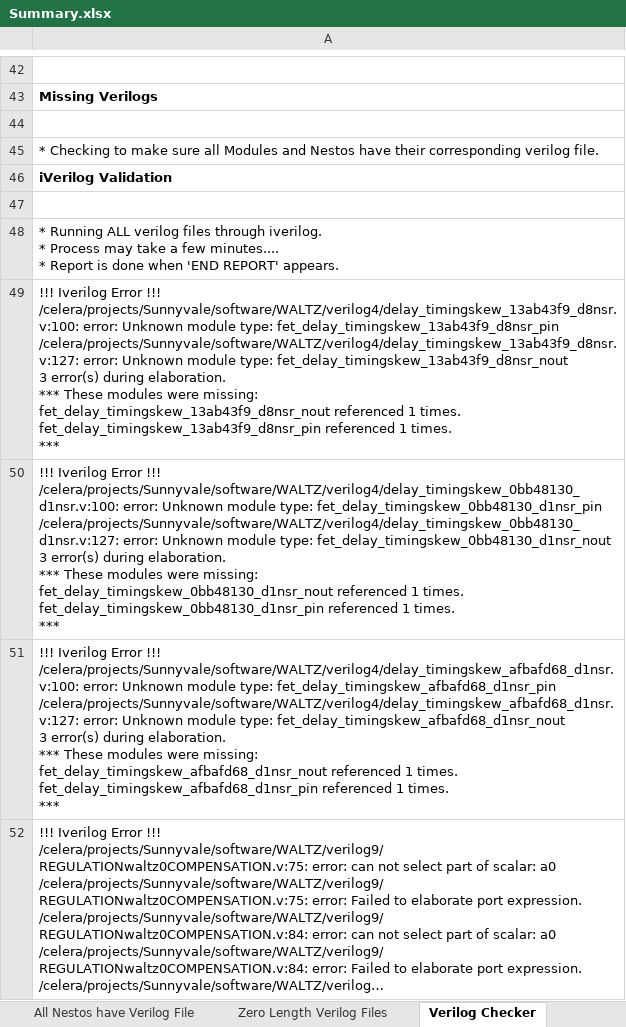
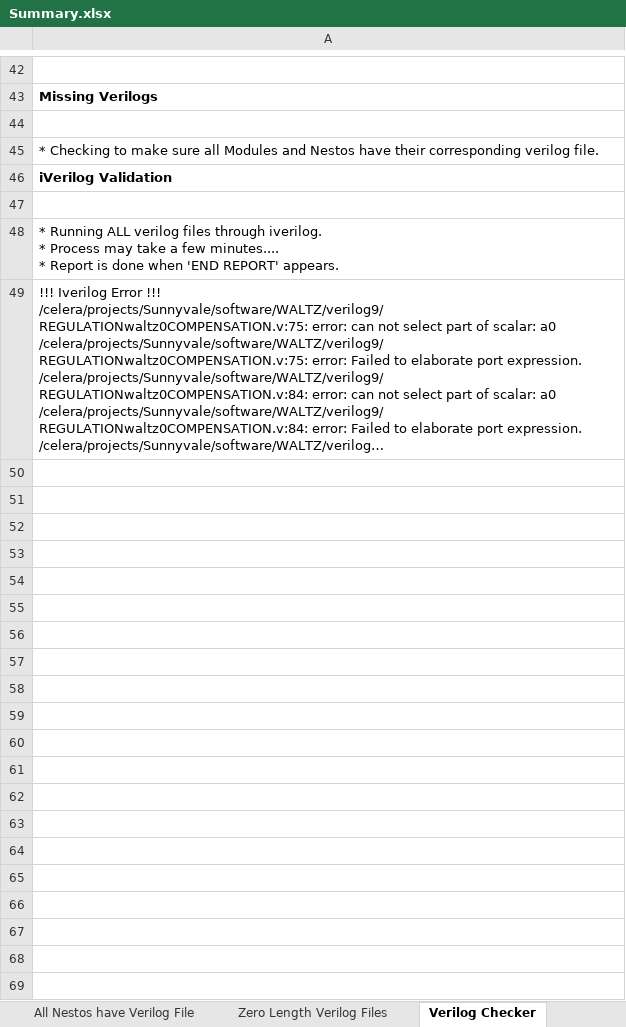
Before and after one commit to celeratech/hopperruns, an Excel workbook: WALTZ/project/Summary.xlsx, sheet Verilog Checker, drawn as a sheet; only a part is shown, gaps mark what is left out; long unchanged cells end in …; values as stored, in another font and other column widths than the file's, no borders; ↵ is a line break in a cell; the diff names each change by its address in the sheet, - before the commit and + after, or states it on an @@ line.

Commit message:
hopper run WALTZ_20241211.18.25.18

```diff
--- a/WALTZ/project/Summary.xlsx (sheet Verilog Checker)
+++ b/WALTZ/project/Summary.xlsx (sheet Verilog Checker)
-row 49: !!! Iverilog Error !!! ↵ /celera/projects/Sunnyvale/software/WALTZ/verilog4/delay_timingskew_13ab43f9_d8nsr.v:100: error: Unknown module type: fet_delay_timingskew_13ab43f9_d8nsr_pin ↵ /celera/projects/Sunnyvale/software/WALTZ/verilog4/delay_timingskew_13ab43f9_d8nsr.v:127: error: Unknown module type: fet_delay_timingskew_13ab43f9_d8nsr_nout ↵ 3 error(s) during elaboration. ↵ *** These modules were missing: ↵ fet_delay_timingskew_13ab43f9_d8nsr_nout referenced 1 times. ↵ fet_delay_timingskew_13ab43f9_d8nsr_pin referenced 1 times. ↵ ***
-row 50: !!! Iverilog Error !!! ↵ /celera/projects/Sunnyvale/software/WALTZ/verilog4/delay_timingskew_0bb48130_d1nsr.v:100: error: Unknown module type: fet_delay_timingskew_0bb48130_d1nsr_pin ↵ /celera/projects/Sunnyvale/software/WALTZ/verilog4/delay_timingskew_0bb48130_d1nsr.v:127: error: Unknown module type: fet_delay_timingskew_0bb48130_d1nsr_nout ↵ 3 error(s) during elaboration. ↵ *** These modules were missing: ↵ fet_delay_timingskew_0bb48130_d1nsr_nout referenced 1 times. ↵ fet_delay_timingskew_0bb48130_d1nsr_pin referenced 1 times. ↵ ***
-row 51: !!! Iverilog Error !!! ↵ /celera/projects/Sunnyvale/software/WALTZ/verilog4/delay_timingskew_afbafd68_d1nsr.v:100: error: Unknown module type: fet_delay_timingskew_afbafd68_d1nsr_pin ↵ /celera/projects/Sunnyvale/software/WALTZ/verilog4/delay_timingskew_afbafd68_d1nsr.v:127: error: Unknown module type: fet_delay_timingskew_afbafd68_d1nsr_nout ↵ 3 error(s) during elaboration. ↵ *** These modules were missing: ↵ fet_delay_timingskew_afbafd68_d1nsr_nout referenced 1 times. ↵ fet_delay_timingskew_afbafd68_d1nsr_pin referenced 1 times. ↵ ***
```
Also changed, not shown: WALTZ/project/Address.xlsx, WALTZ/project/Efficiency.xlsx, 50 other files.
